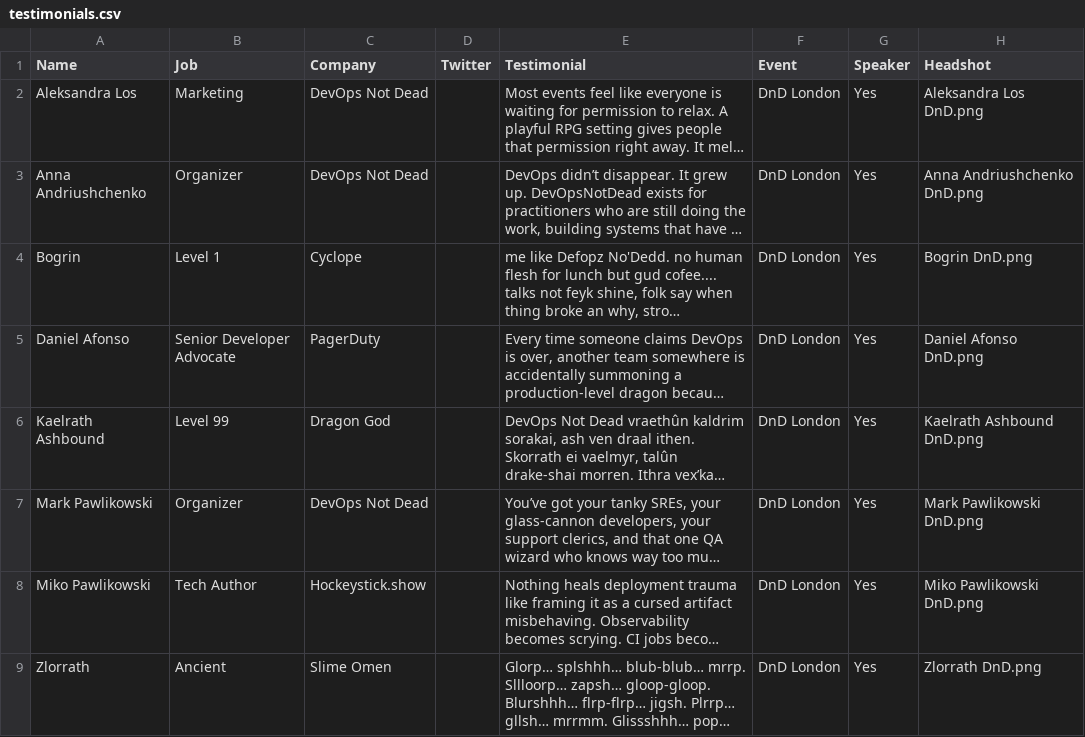
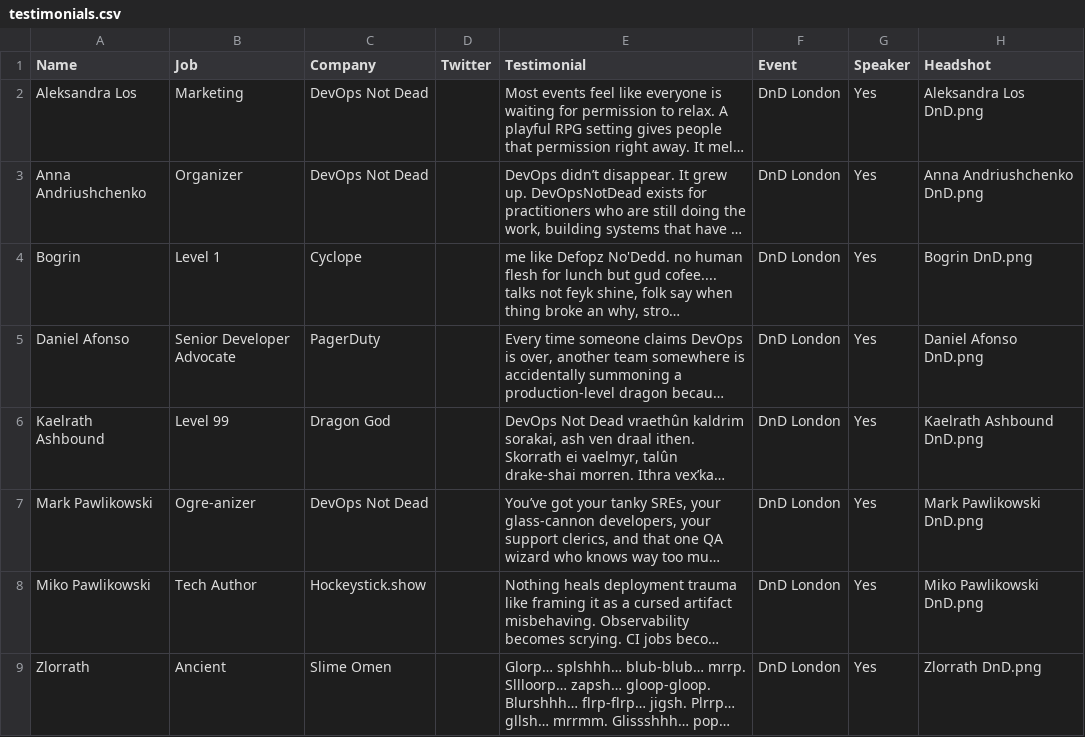
Before and after one commit to sreday/devopsnotdead, a CSV file: home/_db/testimonials.csv, drawn as a sheet; long unchanged cells end in …; the diff names each change by its address in the sheet, - before the commit and + after, or states it on an @@ line.

Commit message:
Add files via upload

```diff
--- a/home/_db/testimonials.csv
+++ b/home/_db/testimonials.csv
-B7 (Job): Organizer
+B7 (Job): Ogre-anizer
```
